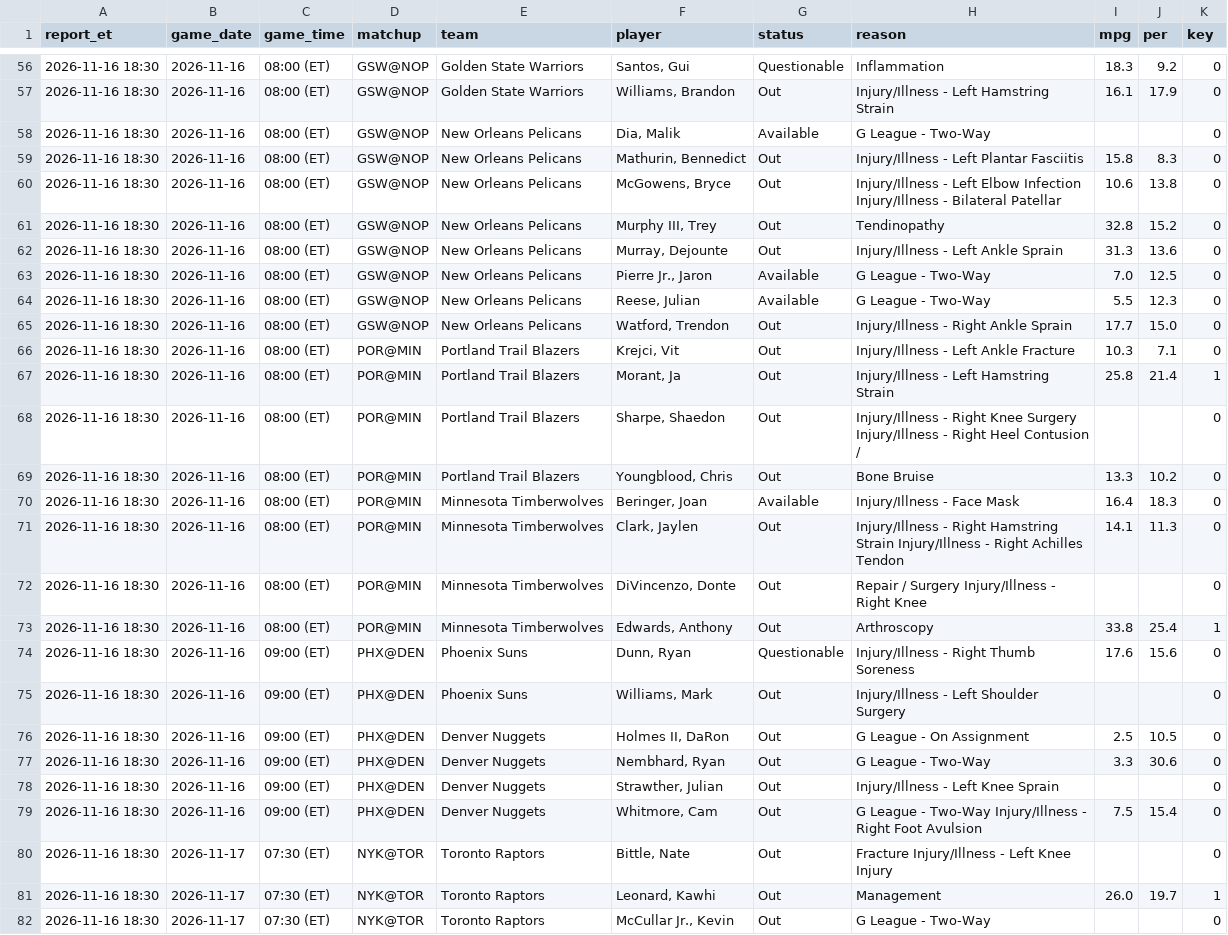
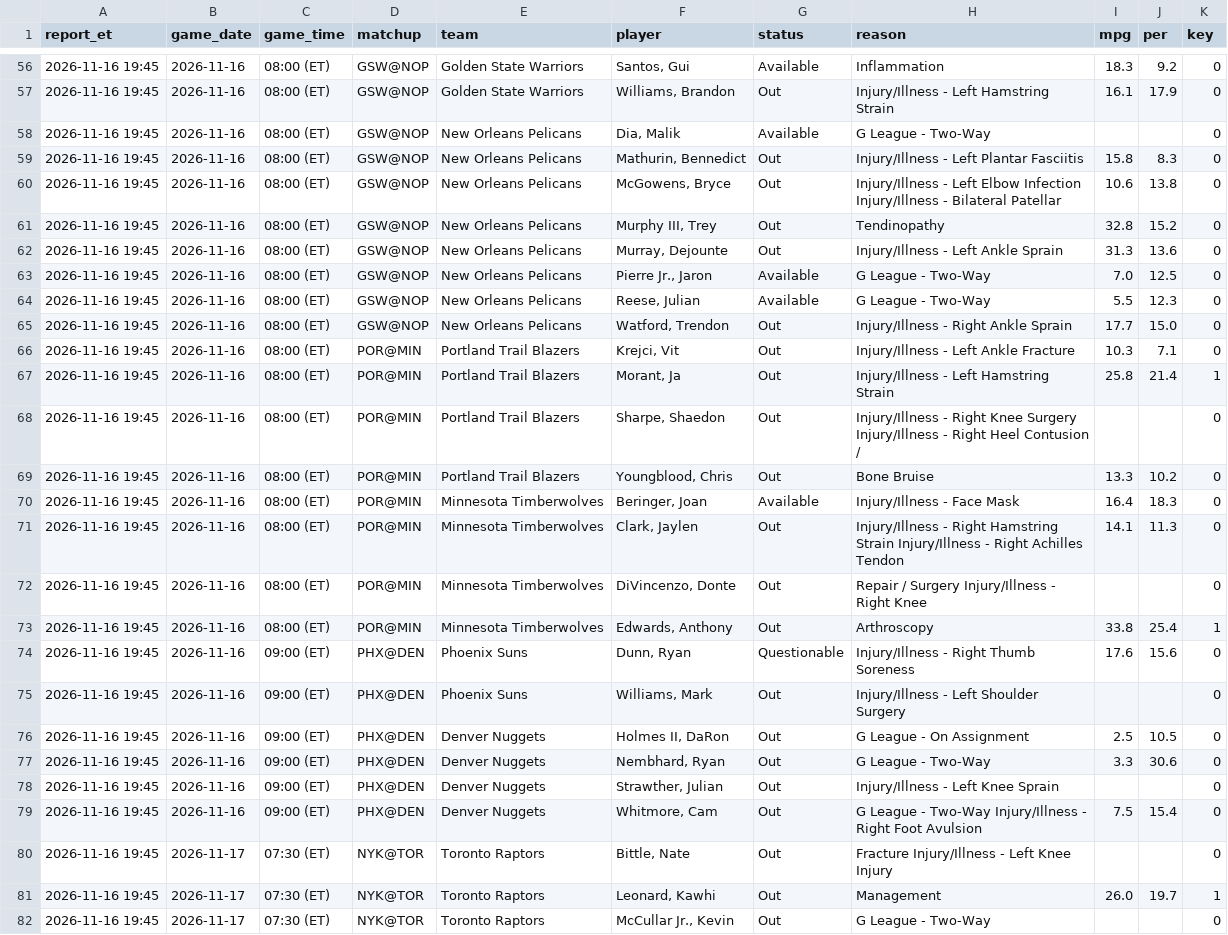
Before and after one commit to marcobets91/nba, a CSV file: injuries.csv, drawn as a sheet; only a part is shown, gaps mark what is left out; the diff covers the shown part only; the diff names each change by its address in the sheet, - before the commit and + after, or states it on an @@ line.

```diff
--- a/injuries.csv
+++ b/injuries.csv
-A56:A82 (report_et): 2026-11-16 18:30
+A56:A82 (report_et): 2026-11-16 19:45
-G56 (status): Questionable
+G56 (status): Available
```
Also changed, not shown: 76 edited cells elsewhere in this file.
